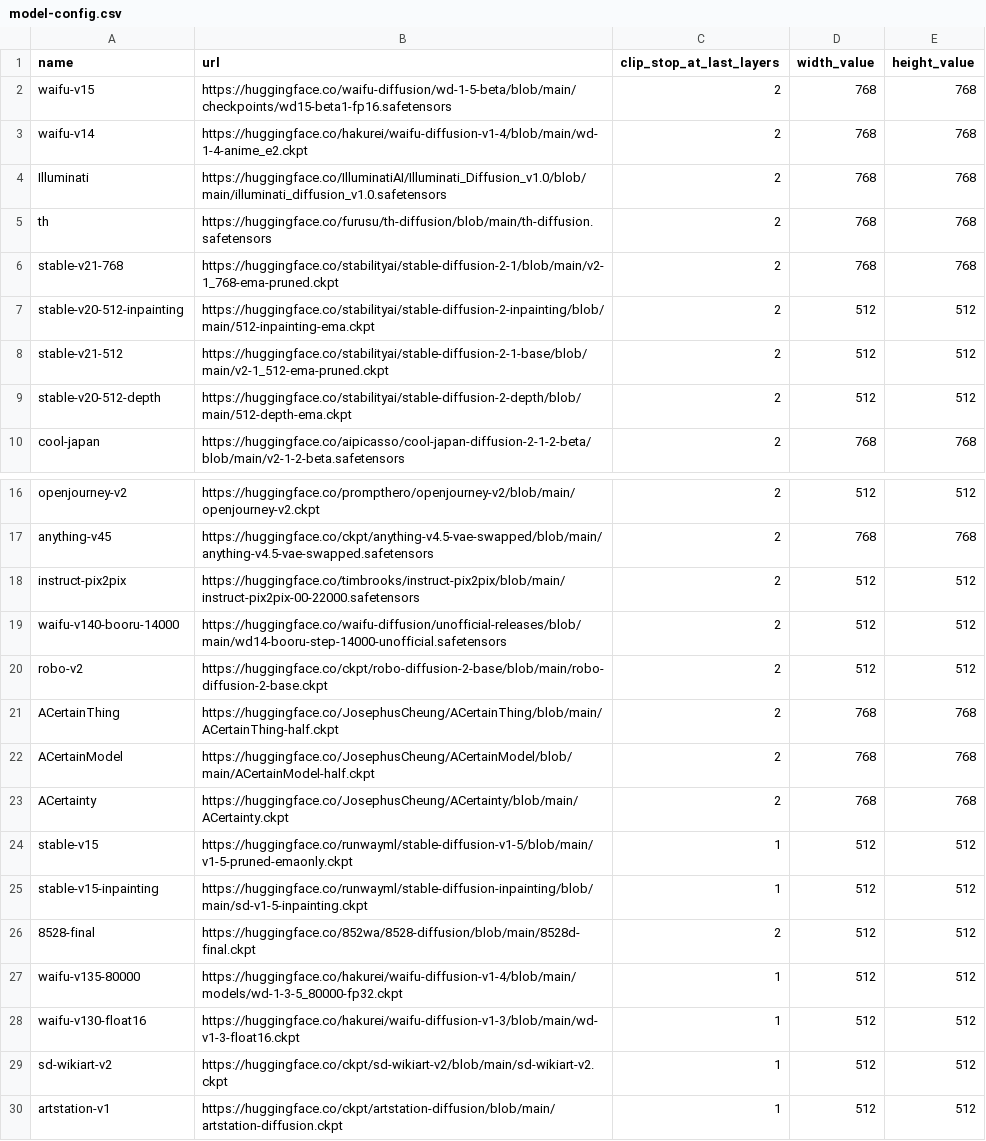
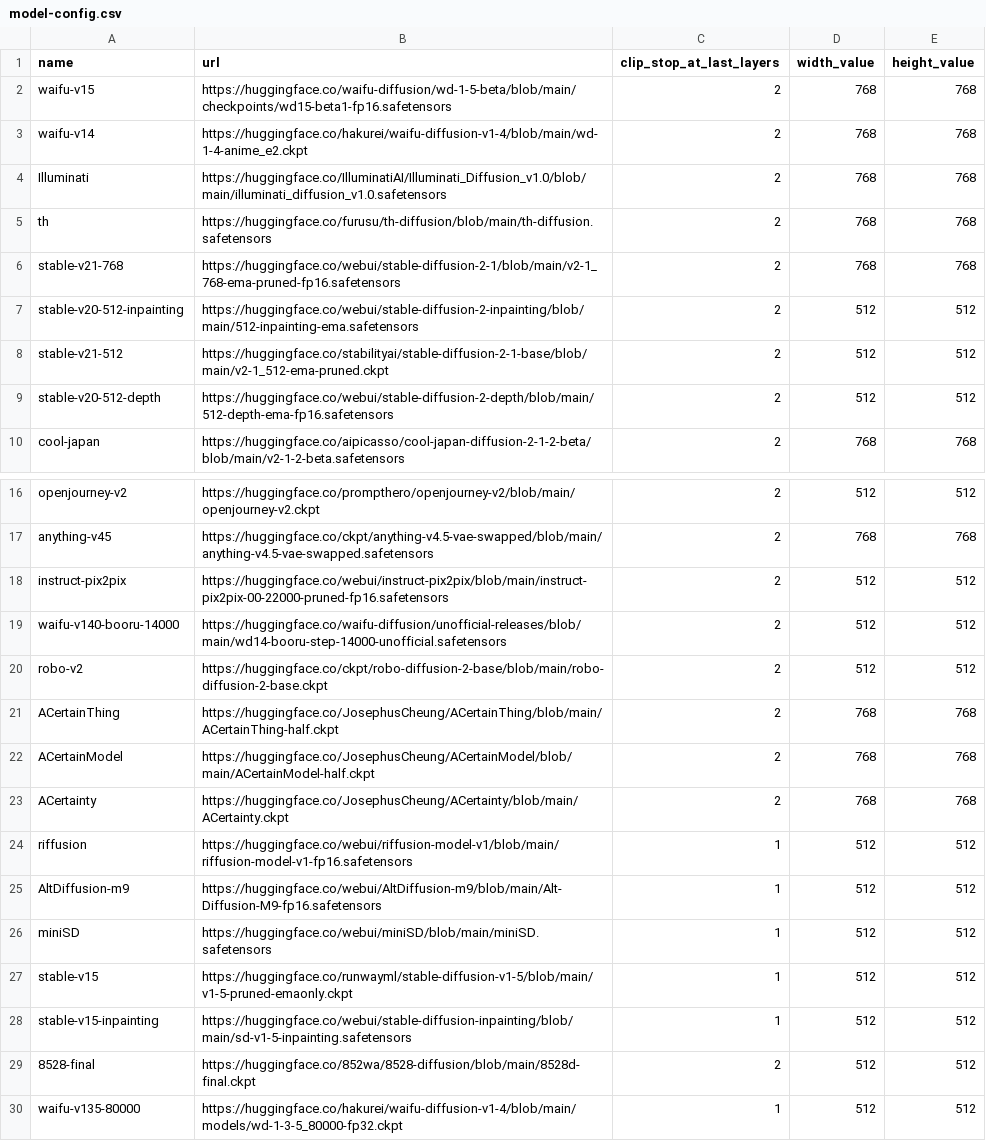
Before and after one commit to inu-ai/stable-diffusion-webui-colab, a CSV file: configs/model-config.csv, drawn as a sheet; only a part is shown, gaps mark what is left out; the shorter side is filled out with more unchanged rows.

Commit message:
Change Controlnet to a smaller model, etc.

```diff
--- a/configs/model-config.csv
+++ b/configs/model-config.csv
@@ -5,6 +5,6 @@ Illuminati,https://huggingface.co/IlluminatiAI/Illuminati_Diffusion_v1.0/blob/ma
 th,https://huggingface.co/furusu/th-diffusion/blob/main/th-diffusion.safetensors,2,768,768
-stable-v21-768,https://huggingface.co/stabilityai/stable-diffusion-2-1/blob/main/v2-1_768-ema-pruned.ckpt,2,768,768
-stable-v20-512-inpainting,https://huggingface.co/stabilityai/stable-diffusion-2-inpainting/blob/main/512-inpainting-ema.ckpt,2,512,512
+stable-v21-768,https://huggingface.co/webui/stable-diffusion-2-1/blob/main/v2-1_768-ema-pruned-fp16.safetensors,2,768,768
+stable-v20-512-inpainting,https://huggingface.co/webui/stable-diffusion-2-inpainting/blob/main/512-inpainting-ema.safetensors,2,512,512
 stable-v21-512,https://huggingface.co/stabilityai/stable-diffusion-2-1-base/blob/main/v2-1_512-ema-pruned.ckpt,2,512,512
-stable-v20-512-depth,https://huggingface.co/stabilityai/stable-diffusion-2-depth/blob/main/512-depth-ema.ckpt,2,512,512
+stable-v20-512-depth,https://huggingface.co/webui/stable-diffusion-2-depth/blob/main/512-depth-ema-fp16.safetensors,2,512,512
 cool-japan,https://huggingface.co/aipicasso/cool-japan-diffusion-2-1-2-beta/blob/main/v2-1-2-beta.safetensors,2,768,768
@@ -17,3 +17,3 @@ openjourney-v2,https://huggingface.co/prompthero/openjourney-v2/blob/main/openjo
 anything-v45,https://huggingface.co/ckpt/anything-v4.5-vae-swapped/blob/main/anything-v4.5-vae-swapped.safetensors,2,768,768
-instruct-pix2pix,https://huggingface.co/timbrooks/instruct-pix2pix/blob/main/instruct-pix2pix-00-22000.safetensors,2,512,512
+instruct-pix2pix,https://huggingface.co/webui/instruct-pix2pix/blob/main/instruct-pix2pix-00-22000-pruned-fp16.safetensors,2,512,512
 waifu-v140-booru-14000,https://huggingface.co/waifu-diffusion/unofficial-releases/blob/main/wd14-booru-step-14000-unofficial.safetensors,2,512,512
@@ -23,4 +23,7 @@ ACertainModel,https://huggingface.co/JosephusCheung/ACertainModel/blob/main/ACer
 ACertainty,https://huggingface.co/JosephusCheung/ACertainty/blob/main/ACertainty.ckpt,2,768,768
+riffusion,https://huggingface.co/webui/riffusion-model-v1/blob/main/riffusion-model-v1-fp16.safetensors,1,512,512
+AltDiffusion-m9,https://huggingface.co/webui/AltDiffusion-m9/blob/main/Alt-Diffusion-M9-fp16.safetensors,1,512,512
+miniSD,https://huggingface.co/webui/miniSD/blob/main/miniSD.safetensors,1,512,512
 stable-v15,https://huggingface.co/runwayml/stable-diffusion-v1-5/blob/main/v1-5-pruned-emaonly.ckpt,1,512,512
-stable-v15-inpainting,https://huggingface.co/runwayml/stable-diffusion-inpainting/blob/main/sd-v1-5-inpainting.ckpt,1,512,512
+stable-v15-inpainting,https://huggingface.co/webui/stable-diffusion-inpainting/blob/main/sd-v1-5-inpainting.safetensors,1,512,512
 8528-final,https://huggingface.co/852wa/8528-diffusion/blob/main/8528d-final.ckpt,2,512,512
```
Also changed, not shown: 1 other file.
